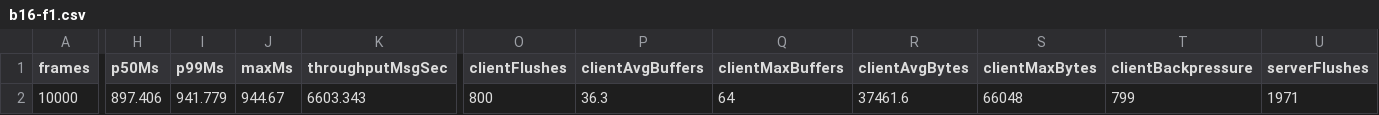
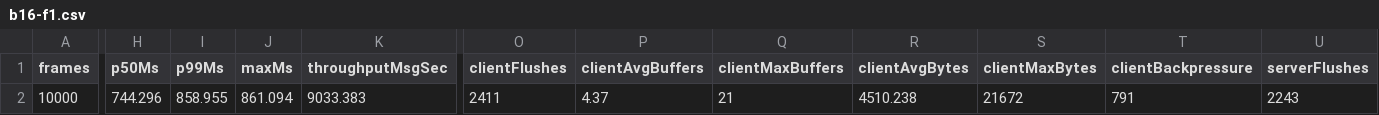
Before and after one commit to gsknnft/QWormhole, a CSV file: data/b16-f1.csv, drawn as a sheet; only a part is shown, gaps mark what is left out; the diff covers the shown part only; the diff names each change by its address in the sheet, - before the commit and + after, or states it on an @@ line.

```diff
--- a/data/b16-f1.csv
+++ b/data/b16-f1.csv
-H2 (p50Ms): 897.406
+H2 (p50Ms): 744.296
-I2 (p99Ms): 941.779
+I2 (p99Ms): 858.955
-J2 (maxMs): 944.67
+J2 (maxMs): 861.094
-K2 (throughputMsgSec): 6603.343
+K2 (throughputMsgSec): 9033.383
-O2 (clientFlushes): 800
+O2 (clientFlushes): 2411
-P2 (clientAvgBuffers): 36.3
+P2 (clientAvgBuffers): 4.37
-Q2 (clientMaxBuffers): 64
+Q2 (clientMaxBuffers): 21
-R2 (clientAvgBytes): 37461.6
+R2 (clientAvgBytes): 4510.238
-S2 (clientMaxBytes): 66048
+S2 (clientMaxBytes): 21672
-T2 (clientBackpressure): 799
+T2 (clientBackpressure): 791
-U2 (serverFlushes): 1971
+U2 (serverFlushes): 2243
```
Also changed, not shown: 3 edited cells elsewhere in this file, data/b32-f1.csv, data/b32-f2.csv, 10 other files.
